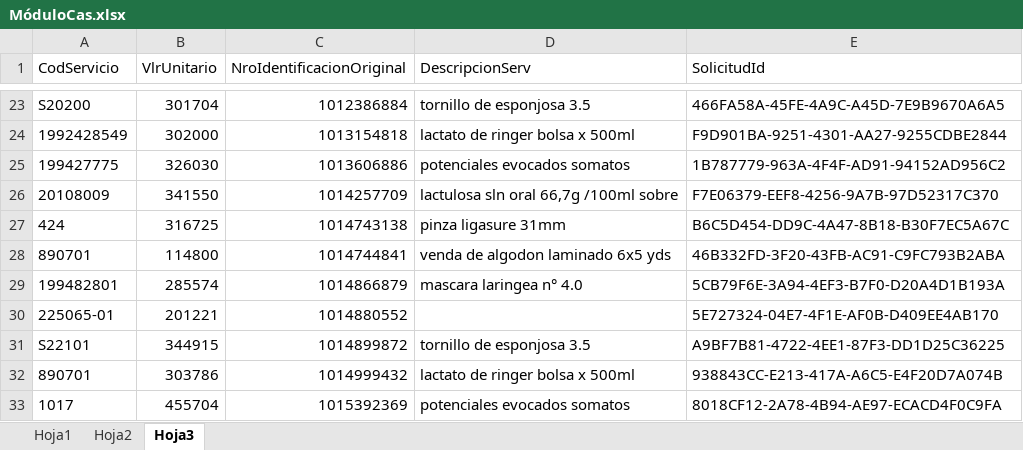
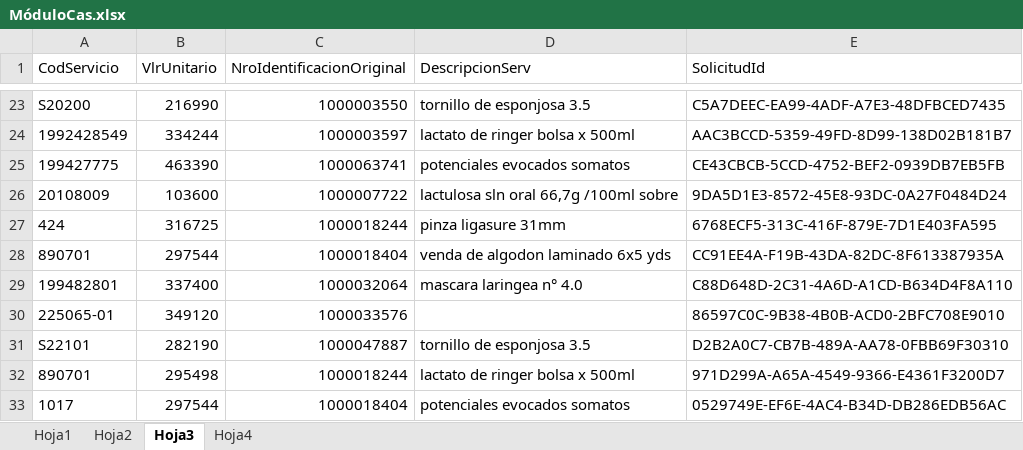
Before and after one commit to IngeoCons/CM_Sanitas, an Excel workbook: IQCM/DataSource/MóduloCas.xlsx, sheet Hoja3, drawn as a sheet; only a part is shown, gaps mark what is left out; values as stored, in another font and other column widths than the file's, no borders; the diff covers the shown part only; the diff names each change by its address in the sheet, - before the commit and + after, or states it on an @@ line.

```diff
--- a/IQCM/DataSource/MóduloCas.xlsx (sheet Hoja3)
+++ b/IQCM/DataSource/MóduloCas.xlsx (sheet Hoja3)
+sheet tab: Hoja4
-B23 (VlrUnitario): 301704
+B23 (VlrUnitario): 216990
-C23 (NroIdentificacionOriginal): 1012386884
+C23 (NroIdentificacionOriginal): 1000003550
-E23 (SolicitudId): 466FA58A-45FE-4A9C-A45D-7E9B9670A6A5
+E23 (SolicitudId): C5A7DEEC-EA99-4ADF-A7E3-48DFBCED7435
-B24 (VlrUnitario): 302000
+B24 (VlrUnitario): 334244
-C24 (NroIdentificacionOriginal): 1013154818
+C24 (NroIdentificacionOriginal): 1000003597
-E24 (SolicitudId): F9D901BA-9251-4301-AA27-9255CDBE2844
+E24 (SolicitudId): AAC3BCCD-5359-49FD-8D99-138D02B181B7
-B25 (VlrUnitario): 326030
+B25 (VlrUnitario): 463390
-C25 (NroIdentificacionOriginal): 1013606886
+C25 (NroIdentificacionOriginal): 1000063741
-E25 (SolicitudId): 1B787779-963A-4F4F-AD91-94152AD956C2
+E25 (SolicitudId): CE43CBCB-5CCD-4752-BEF2-0939DB7EB5FB
-B26 (VlrUnitario): 341550
+B26 (VlrUnitario): 103600
-C26 (NroIdentificacionOriginal): 1014257709
+C26 (NroIdentificacionOriginal): 1000007722
-E26 (SolicitudId): F7E06379-EEF8-4256-9A7B-97D52317C370
+E26 (SolicitudId): 9DA5D1E3-8572-45E8-93DC-0A27F0484D24
-C27 (NroIdentificacionOriginal): 1014743138
+C27 (NroIdentificacionOriginal): 1000018244
-E27 (SolicitudId): B6C5D454-DD9C-4A47-8B18-B30F7EC5A67C
+E27 (SolicitudId): 6768ECF5-313C-416F-879E-7D1E403FA595
-B28 (VlrUnitario): 114800
+B28 (VlrUnitario): 297544
-C28 (NroIdentificacionOriginal): 1014744841
+C28 (NroIdentificacionOriginal): 1000018404
-E28 (SolicitudId): 46B332FD-3F20-43FB-AC91-C9FC793B2ABA
+E28 (SolicitudId): CC91EE4A-F19B-43DA-82DC-8F613387935A
-B29 (VlrUnitario): 285574
+B29 (VlrUnitario): 337400
-C29 (NroIdentificacionOriginal): 1014866879
+C29 (NroIdentificacionOriginal): 1000032064
-E29 (SolicitudId): 5CB79F6E-3A94-4EF3-B7F0-D20A4D1B193A
+E29 (SolicitudId): C88D648D-2C31-4A6D-A1CD-B634D4F8A110
-B30 (VlrUnitario): 201221
+B30 (VlrUnitario): 349120
-C30 (NroIdentificacionOriginal): 1014880552
+C30 (NroIdentificacionOriginal): 1000033576
-E30 (SolicitudId): 5E727324-04E7-4F1E-AF0B-D409EE4AB170
+E30 (SolicitudId): 86597C0C-9B38-4B0B-ACD0-2BFC708E9010
-B31 (VlrUnitario): 344915
+B31 (VlrUnitario): 282190
-C31 (NroIdentificacionOriginal): 1014899872
+C31 (NroIdentificacionOriginal): 1000047887
-E31 (SolicitudId): A9BF7B81-4722-4EE1-87F3-DD1D25C36225
+E31 (SolicitudId): D2B2A0C7-CB7B-489A-AA78-0FBB69F30310
-B32 (VlrUnitario): 303786
+B32 (VlrUnitario): 295498
-C32 (NroIdentificacionOriginal): 1014999432
+C32 (NroIdentificacionOriginal): 1000018244
-E32 (SolicitudId): 938843CC-E213-417A-A6C5-E4F20D7A074B
+E32 (SolicitudId): 971D299A-A65A-4549-9366-E4361F3200D7
-B33 (VlrUnitario): 455704
+B33 (VlrUnitario): 297544
-C33 (NroIdentificacionOriginal): 1015392369
+C33 (NroIdentificacionOriginal): 1000018404
-E33 (SolicitudId): 8018CF12-2A78-4B94-AE97-ECACD4F0C9FA
+E33 (SolicitudId): 0529749E-EF6E-4AC4-B34D-DB286EDB56AC
```
Also changed, not shown: 2 added rows, 1 removed row and 66 edited cells elsewhere in this sheet, sheet Hoja2, 6 other files.
